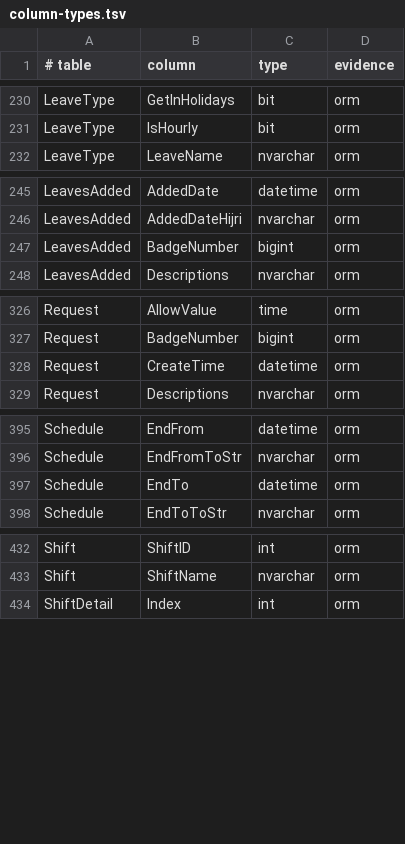
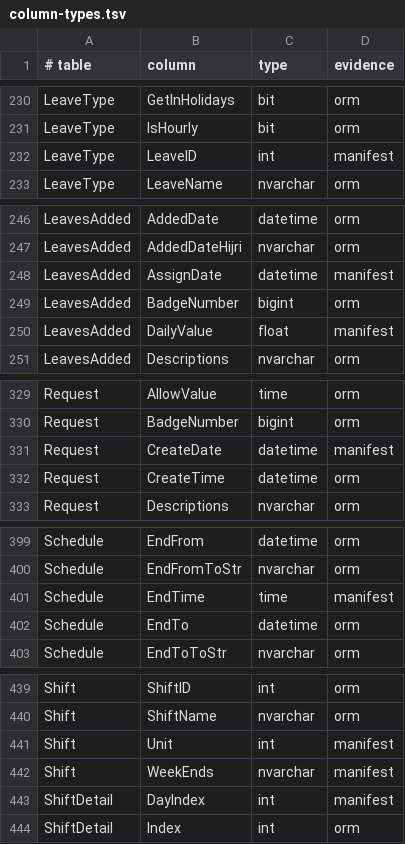
Before and after one commit to alirezarahimy-code/IO, a TSV file: src/T5Web/engine/column-types.tsv, drawn as a sheet; only a part is shown, gaps mark what is left out; the diff covers the shown part only; the diff names each change by its address in the sheet, - before the commit and + after, or states it on an @@ line.

Commit message:
feat: cover the rest of the engine's hidden columns, and gate the whole class
The smoke step found two more statements naming columns the typed model did not
have - LeaveType.LeaveID and Request.CreateDate - and the same class had already
cost four CI rounds (WorkflowType, WofkflowType, then these).

* thirteen columns are now declared in EXTRA_COLUMNS with the shared manifest as
  their evidence: Workflow.WorkflowType, Request.WofkflowType/CreateDate,
  LeaveType.LeaveID, LeavesAdded.AssignDate/DailyValue, Schedule.SchName/
  StartTime/EndTime, Shift.Unit/WeekEnds, ShiftDetail.DayIndex, UserShift.EndDate.
  Types are what the SQL does with them; existence is checked on the real server.
* db/verify.sql asks for each of them by name before an install is accepted, so a
  build machine that is wrong about one cannot pass silently.
* new gate tools/sql-column-coverage.py resolves `alias.[Column]` across the data
  layer and compares it with the typed model and with db/01's own DDL (the three
  portal tables live there, not in the engine). 263 references, all resolved. This
  is the gate that would have turned four CI rounds into one build.

Gate count is now 16; 629 columns in the type model.

Co-authored-by: arena-agent <297053741+arena-agent@users.noreply.github.com>

```diff
--- a/src/T5Web/engine/column-types.tsv
+++ b/src/T5Web/engine/column-types.tsv
+row 232: LeaveType | LeaveID | int | manifest
+row 248: LeavesAdded | AssignDate | datetime | manifest
+row 250: LeavesAdded | DailyValue | float | manifest
+row 331: Request | CreateDate | datetime | manifest
+row 401: Schedule | EndTime | time | manifest
+row 441: Shift | Unit | int | manifest
+row 442: Shift | WeekEnds | nvarchar | manifest
+row 443: ShiftDetail | DayIndex | int | manifest
```
Also changed, not shown: 3 added rows elsewhere in this file, 12 other files.
